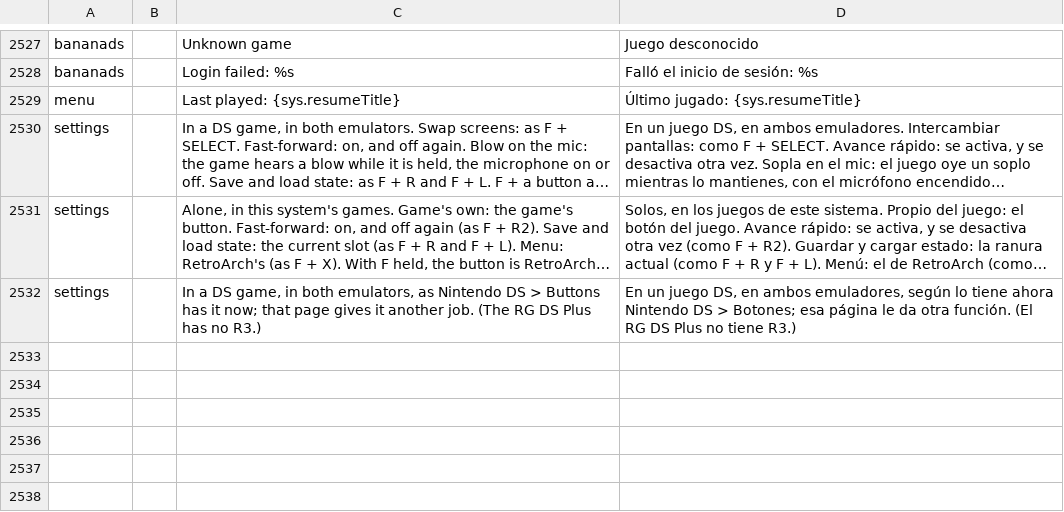
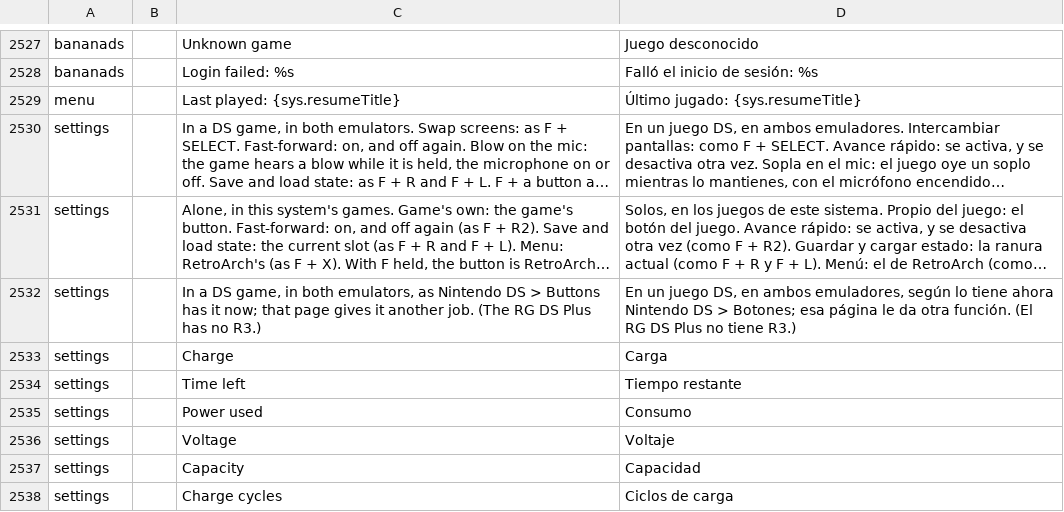
Before and after one commit to JorreFog/BananaLinux, a TSV file: ui/assets/lang/es.tsv, drawn as a sheet; only a part is shown, gaps mark what is left out; long unchanged cells end in …; the diff names each change by its address in the sheet, - before the commit and + after, or states it on an @@ line.

```diff
--- a/ui/assets/lang/es.tsv
+++ b/ui/assets/lang/es.tsv
+row 2533: settings |  | Charge | Carga
+row 2534: settings |  | Time left | Tiempo restante
+row 2535: settings |  | Power used | Consumo
+row 2536: settings |  | Voltage | Voltaje
+row 2537: settings |  | Capacity | Capacidad
+row 2538: settings |  | Charge cycles | Ciclos de carga
```
Also changed, not shown: ui/assets/lang/fi.tsv, ui/assets/lang/it.tsv, 8 other files.
